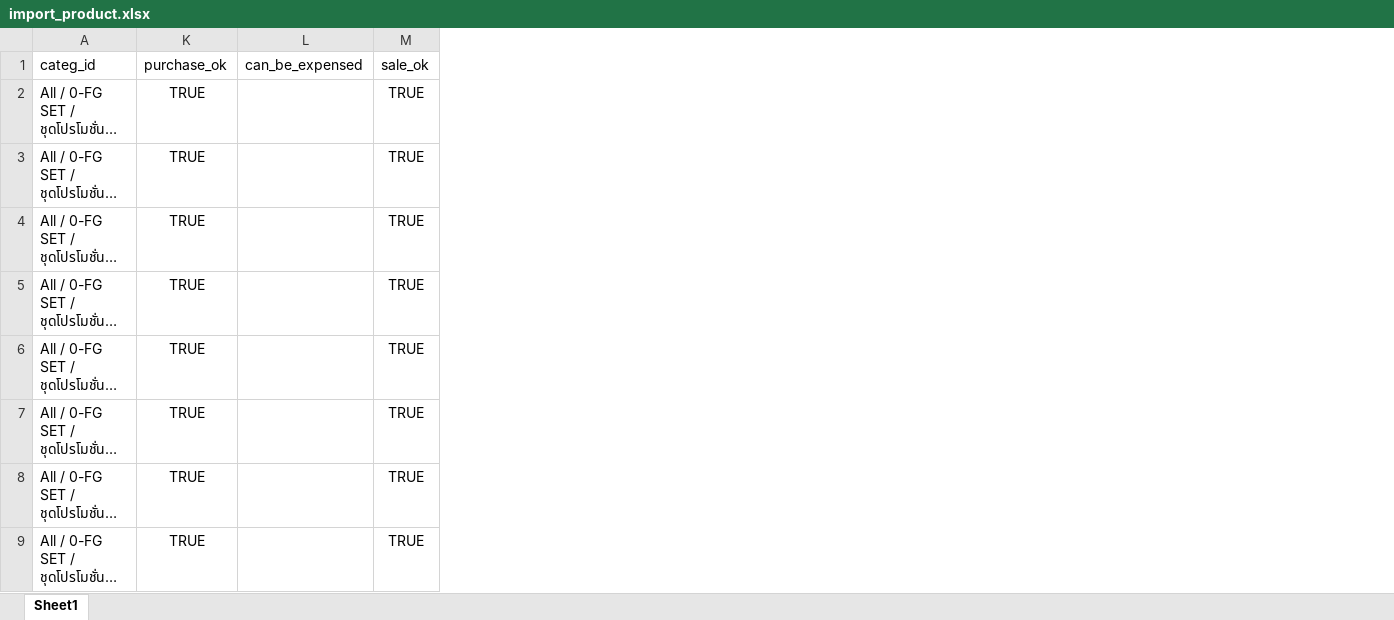
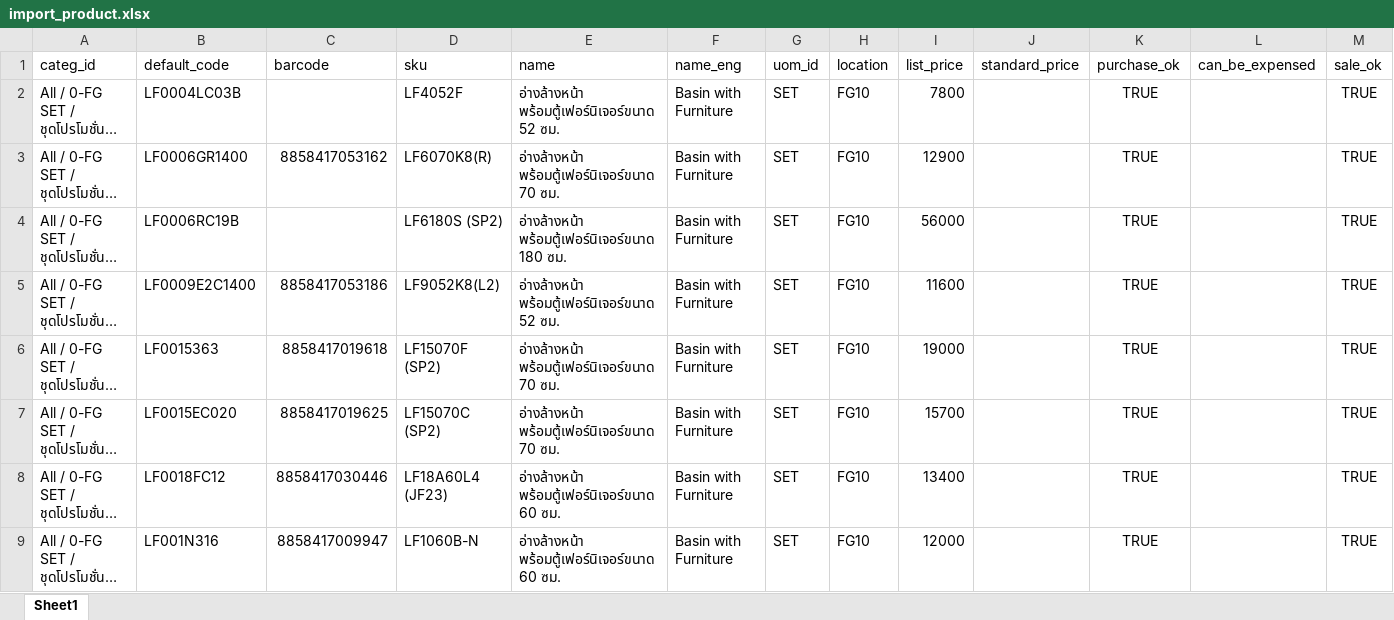
Before and after one commit to apcball/Project1, an Excel workbook: Data_file/import_product.xlsx, sheet Sheet1, drawn as a sheet; only a part is shown; long unchanged cells end in …; values as stored, in another font and other column widths than the file's, no borders; the diff names each change by its address in the sheet, - before the commit and + after, or states it on an @@ line.

```diff
--- a/Data_file/import_product.xlsx (sheet Sheet1)
+++ b/Data_file/import_product.xlsx (sheet Sheet1)
@@ column B (default_code) unhidden, rows 2-9: LF0004LC03B | LF0006GR1400 | LF0006RC19B | LF0009E2C1400 | LF0015363 | LF0015EC020 | LF0018FC12 | LF001N316 @@
@@ column C (barcode) unhidden, rows 3-9: 8858417053162 |  | 8858417053186 | 8858417019618 | 8858417019625 | 8858417030446 | 8858417009947 @@
@@ column D (sku) unhidden, rows 2-9: LF4052F | LF6070K8(R) | LF6180S (SP2) | LF9052K8(L2) | LF15070F (SP2) | LF15070C (SP2) | LF18A60L4 (JF23) | LF1060B-N @@
@@ column E (name) unhidden, rows 2-9: อ่างล้างหน้า พร้อมตู้เฟอร์นิเจอร์ขนาด 52 ซม. | อ่างล้างหน้า พร้อมตู้เฟอร์นิเจอร์ขนาด 70 ซม. | อ่างล้างหน้า พร้อมตู้เฟอร์นิเจอร์ขนาด 180 ซม. | อ่างล้างหน้า พร้อมตู้เฟอร์นิเจอร์ขนาด 52 ซม. | อ่างล้างหน้า พร้อมตู้เฟอร์นิเจอร์ขนาด 70 ซม. | อ่างล้างหน้า พร้อมตู้เฟอร์นิเจอร์ขนาด 70 ซม. | อ่างล้างหน้า พร้อมตู้เฟอร์นิเจอร์ขนาด 60 ซม. | อ่างล้างหน้า พร้อมตู้เฟอร์นิเจอร์ขนาด 60 ซม. @@
@@ column F (name_eng) unhidden, rows 2-9: all Basin with Furniture @@
@@ column G (uom_id) unhidden, rows 2-9: all SET @@
@@ column H (location) unhidden, rows 2-9: all FG10 @@
@@ column I (list_price) unhidden, rows 2-9: 7800 | 12900 | 56000 | 11600 | 19000 | 15700 | 13400 | 12000 @@
@@ column J (standard_price) unhidden, empty @@
```
Also changed, not shown: Data_file/customer_import.xlsx, failed_imports_20250310_142926.xlsx, 4 other files.
